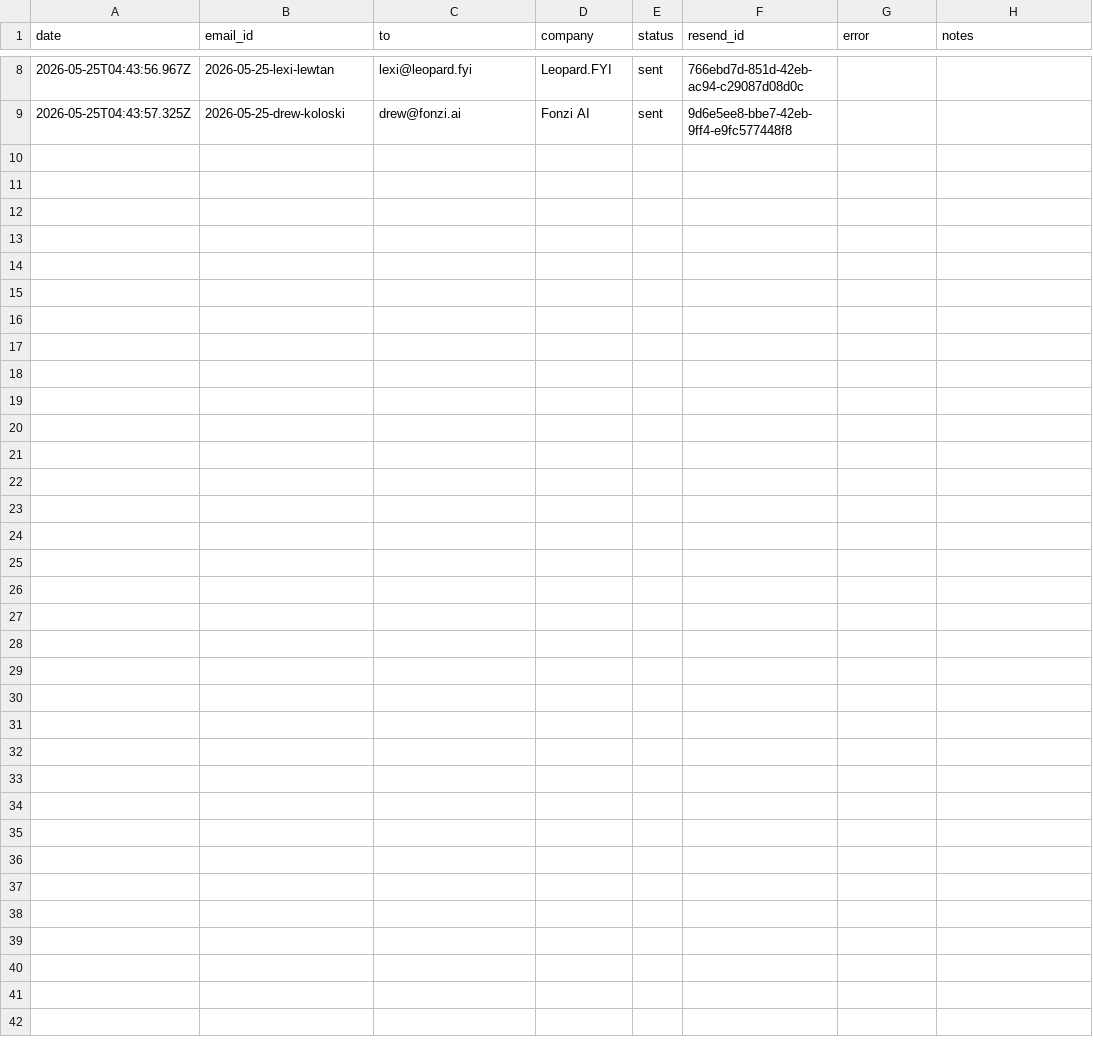
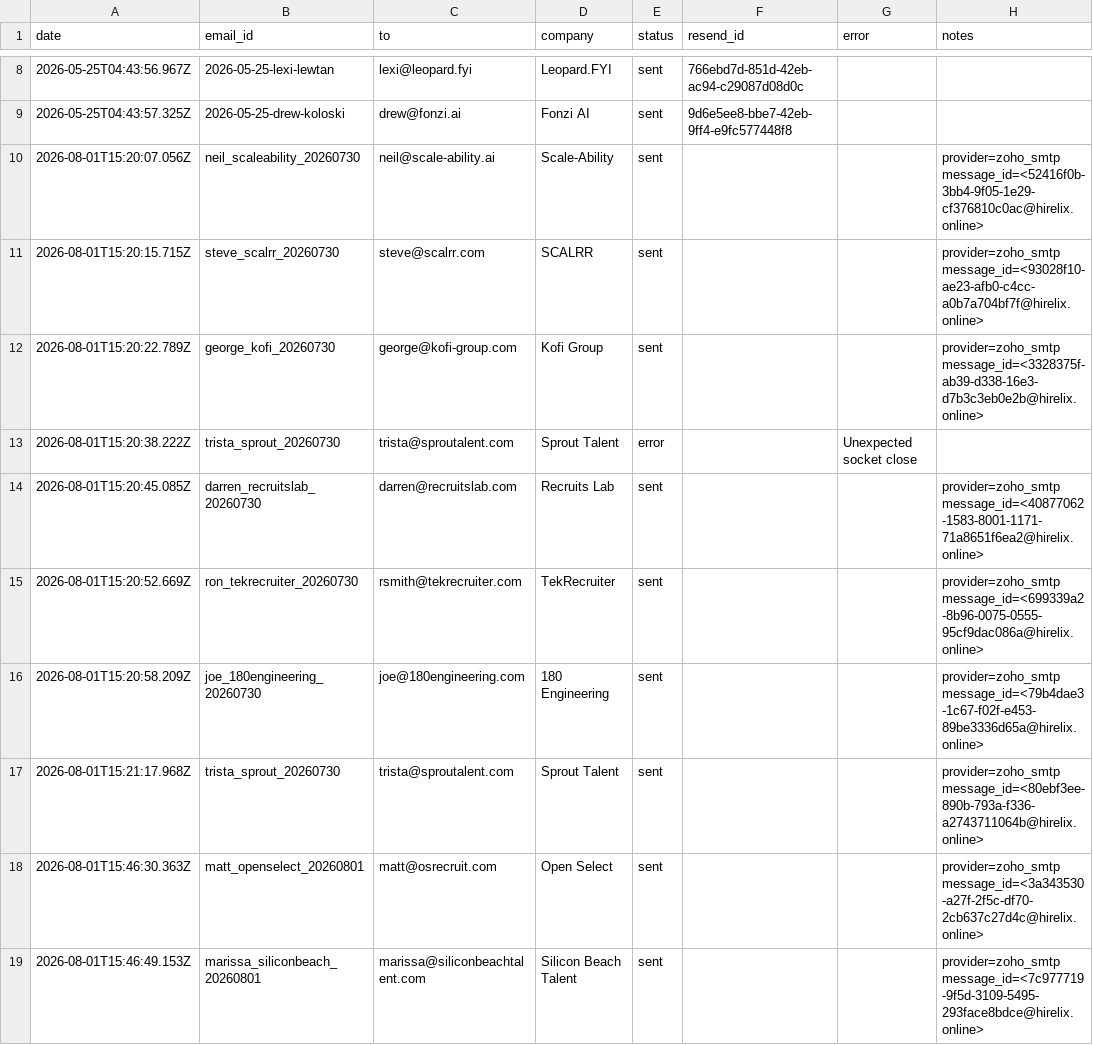
Before and after one commit to JiangZhihao123/hirelix, a CSV file: docs/growth/cold-email-send-log-2026-05-25.csv, drawn as a sheet; only a part is shown, gaps mark what is left out; the diff covers the shown part only; the diff names each change by its address in the sheet, - before the commit and + after, or states it on an @@ line.

```diff
--- a/docs/growth/cold-email-send-log-2026-05-25.csv
+++ b/docs/growth/cold-email-send-log-2026-05-25.csv
+row 10: 2026-08-01T15:20:07.056Z | neil_scaleability_20260730 | neil@scale-ability.ai | Scale-Ability | sent |  |  | provider=zoho_smtp message_id=<52416f0b-3bb4-9f05-1e29-cf376810c0ac@hirelix.online>
+row 11: 2026-08-01T15:20:15.715Z | steve_scalrr_20260730 | steve@scalrr.com | SCALRR | sent |  |  | provider=zoho_smtp message_id=<93028f10-ae23-afb0-c4cc-a0b7a704bf7f@hirelix.online>
+row 12: 2026-08-01T15:20:22.789Z | george_kofi_20260730 | george@kofi-group.com | Kofi Group | sent |  |  | provider=zoho_smtp message_id=<3328375f-ab39-d338-16e3-d7b3c3eb0e2b@hirelix.online>
+row 13: 2026-08-01T15:20:38.222Z | trista_sprout_20260730 | trista@sproutalent.com | Sprout Talent | error |  | Unexpected socket close
+row 14: 2026-08-01T15:20:45.085Z | darren_recruitslab_20260730 | darren@recruitslab.com | Recruits Lab | sent |  |  | provider=zoho_smtp message_id=<40877062-1583-8001-1171-71a8651f6ea2@hirelix.online>
+row 15: 2026-08-01T15:20:52.669Z | ron_tekrecruiter_20260730 | rsmith@tekrecruiter.com | TekRecruiter | sent |  |  | provider=zoho_smtp message_id=<699339a2-8b96-0075-0555-95cf9dac086a@hirelix.online>
+row 16: 2026-08-01T15:20:58.209Z | joe_180engineering_20260730 | joe@180engineering.com | 180 Engineering | sent |  |  | provider=zoho_smtp message_id=<79b4dae3-1c67-f02f-e453-89be3336d65a@hirelix.online>
+row 17: 2026-08-01T15:21:17.968Z | trista_sprout_20260730 | trista@sproutalent.com | Sprout Talent | sent |  |  | provider=zoho_smtp message_id=<80ebf3ee-890b-793a-f336-a2743711064b@hirelix.online>
+row 18: 2026-08-01T15:46:30.363Z | matt_openselect_20260801 | matt@osrecruit.com | Open Select | sent |  |  | provider=zoho_smtp message_id=<3a343530-a27f-2f5c-df70-2cb637c27d4c@hirelix.online>
+row 19: 2026-08-01T15:46:49.153Z | marissa_siliconbeach_20260801 | marissa@siliconbeachtalent.com | Silicon Beach Talent | sent |  |  | provider=zoho_smtp message_id=<7c977719-9f5d-3109-5495-293face8bdce@hirelix.online>
```
Also changed, not shown: 9 added rows elsewhere in this file, 1 other file.
